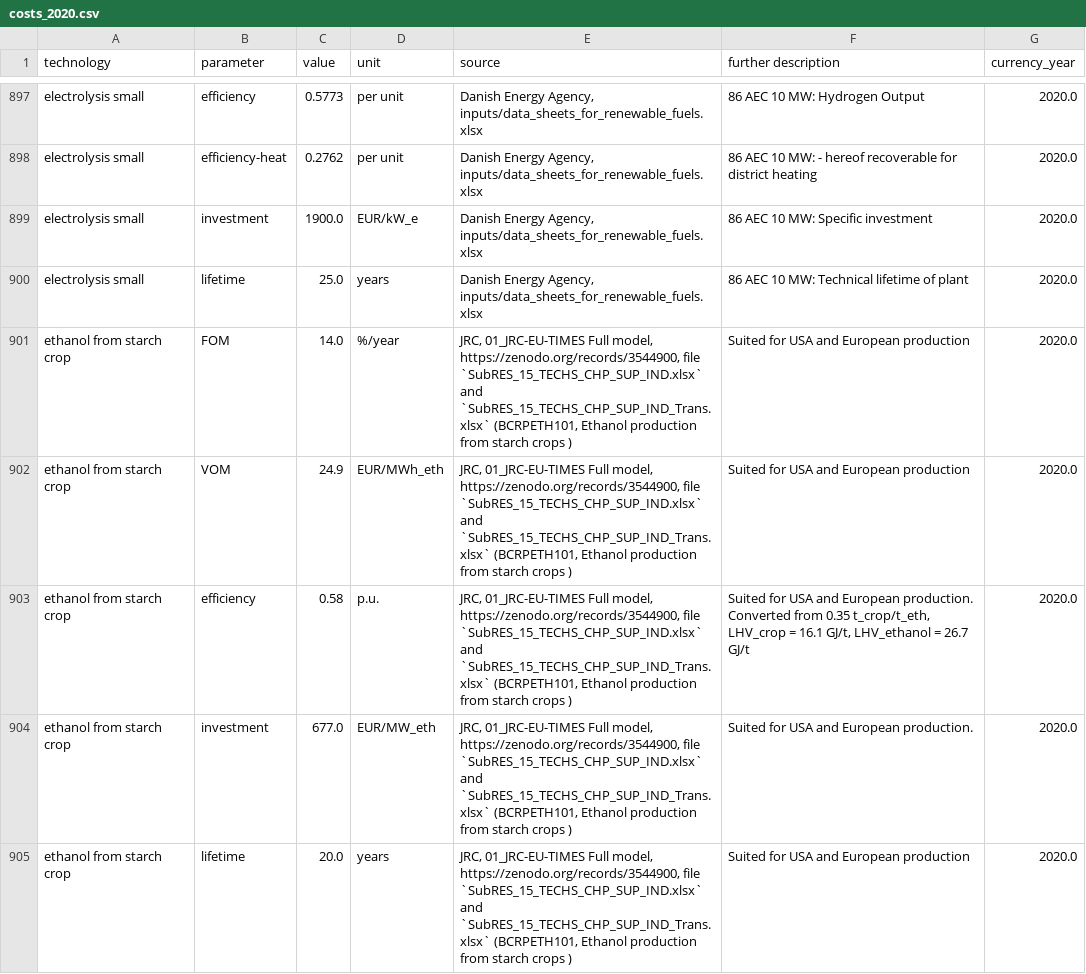
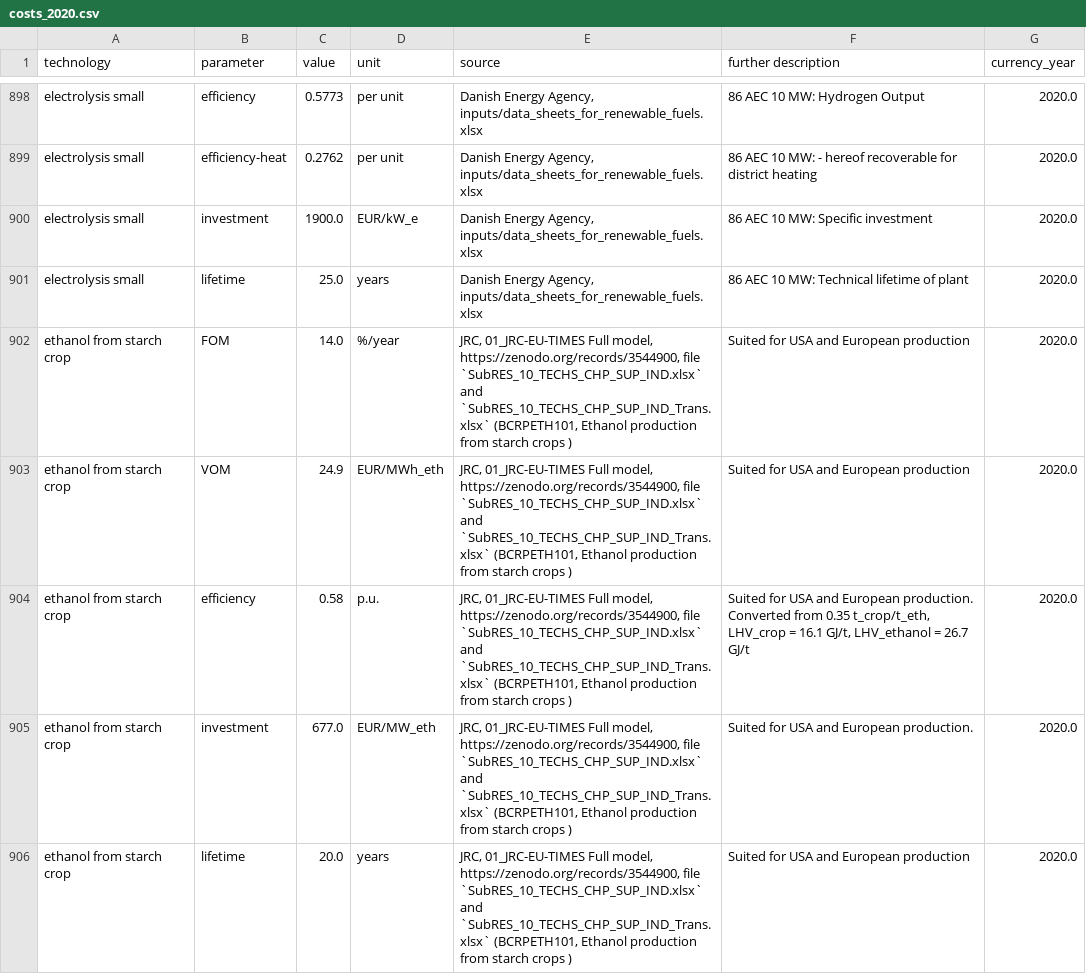
Before and after one commit to PyPSA/technology-data, a CSV file: outputs/costs_2020.csv, drawn as a sheet; only a part is shown, gaps mark what is left out; the diff covers the shown part only.

```diff
--- a/outputs/costs_2020.csv
+++ b/outputs/costs_2020.csv
@@ -906,6 +907,6 @@ electrolysis small,investment,1900.0,EUR/kW_e,"Danish Energy Agency, inputs/data
 electrolysis small,lifetime,25.0,years,"Danish Energy Agency, inputs/data_sheets_for_renewable_fuels.xlsx",86 AEC 10 MW:  Technical lifetime of plant,2020.0
-ethanol from starch crop,FOM,14.0,%/year,"JRC, 01_JRC-EU-TIMES Full model, https://zenodo.org/records/3544900, file `SubRES_15_TECHS_CHP_SUP_IND.xlsx` and `SubRES_15_TECHS_CHP_SUP_IND_Trans.xlsx` (BCRPETH101, Ethanol production from starch crops )",Suited for USA and European production,2020.0
-ethanol from starch crop,VOM,24.9,EUR/MWh_eth,"JRC, 01_JRC-EU-TIMES Full model, https://zenodo.org/records/3544900, file `SubRES_15_TECHS_CHP_SUP_IND.xlsx` and `SubRES_15_TECHS_CHP_SUP_IND_Trans.xlsx` (BCRPETH101, Ethanol production from starch crops )",Suited for USA and European production,2020.0
-ethanol from starch crop,efficiency,0.58,p.u.,"JRC, 01_JRC-EU-TIMES Full model, https://zenodo.org/records/3544900, file `SubRES_15_TECHS_CHP_SUP_IND.xlsx` and `SubRES_15_TECHS_CHP_SUP_IND_Trans.xlsx` (BCRPETH101, Ethanol production from starch crops )","Suited for USA and European production. Converted from 0.35 t_crop/t_eth, LHV_crop = 16.1 GJ/t, LHV_ethanol = 26.7 GJ/t",2020.0
-ethanol from starch crop,investment,677.0,EUR/MW_eth,"JRC, 01_JRC-EU-TIMES Full model, https://zenodo.org/records/3544900, file `SubRES_15_TECHS_CHP_SUP_IND.xlsx` and `SubRES_15_TECHS_CHP_SUP_IND_Trans.xlsx` (BCRPETH101, Ethanol production from starch crops )",Suited for USA and European production.,2020.0
-ethanol from starch crop,lifetime,20.0,years,"JRC, 01_JRC-EU-TIMES Full model, https://zenodo.org/records/3544900, file `SubRES_15_TECHS_CHP_SUP_IND.xlsx` and `SubRES_15_TECHS_CHP_SUP_IND_Trans.xlsx` (BCRPETH101, Ethanol production from starch crops )",Suited for USA and European production,2020.0
+ethanol from starch crop,FOM,14.0,%/year,"JRC, 01_JRC-EU-TIMES Full model, https://zenodo.org/records/3544900, file `SubRES_10_TECHS_CHP_SUP_IND.xlsx` and `SubRES_10_TECHS_CHP_SUP_IND_Trans.xlsx` (BCRPETH101, Ethanol production from starch crops )",Suited for USA and European production,2020.0
+ethanol from starch crop,VOM,24.9,EUR/MWh_eth,"JRC, 01_JRC-EU-TIMES Full model, https://zenodo.org/records/3544900, file `SubRES_10_TECHS_CHP_SUP_IND.xlsx` and `SubRES_10_TECHS_CHP_SUP_IND_Trans.xlsx` (BCRPETH101, Ethanol production from starch crops )",Suited for USA and European production,2020.0
+ethanol from starch crop,efficiency,0.58,p.u.,"JRC, 01_JRC-EU-TIMES Full model, https://zenodo.org/records/3544900, file `SubRES_10_TECHS_CHP_SUP_IND.xlsx` and `SubRES_10_TECHS_CHP_SUP_IND_Trans.xlsx` (BCRPETH101, Ethanol production from starch crops )","Suited for USA and European production. Converted from 0.35 t_crop/t_eth, LHV_crop = 16.1 GJ/t, LHV_ethanol = 26.7 GJ/t",2020.0
+ethanol from starch crop,investment,677.0,EUR/MW_eth,"JRC, 01_JRC-EU-TIMES Full model, https://zenodo.org/records/3544900, file `SubRES_10_TECHS_CHP_SUP_IND.xlsx` and `SubRES_10_TECHS_CHP_SUP_IND_Trans.xlsx` (BCRPETH101, Ethanol production from starch crops )",Suited for USA and European production.,2020.0
+ethanol from starch crop,lifetime,20.0,years,"JRC, 01_JRC-EU-TIMES Full model, https://zenodo.org/records/3544900, file `SubRES_10_TECHS_CHP_SUP_IND.xlsx` and `SubRES_10_TECHS_CHP_SUP_IND_Trans.xlsx` (BCRPETH101, Ethanol production from starch crops )",Suited for USA and European production,2020.0
```
Also changed, not shown: 2 added rows, 1 removed row and 23 edited cells elsewhere in this file, outputs/costs_2025.csv, outputs/costs_2030.csv, 12 other files.
